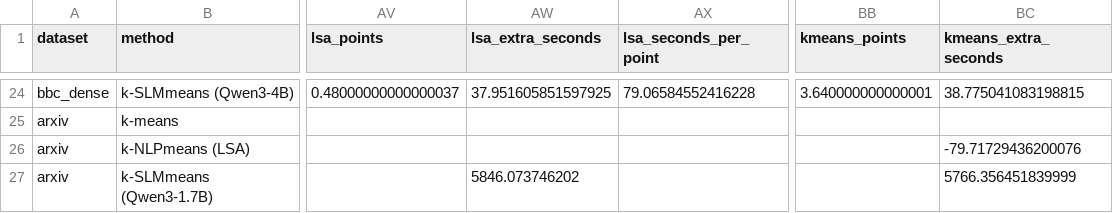
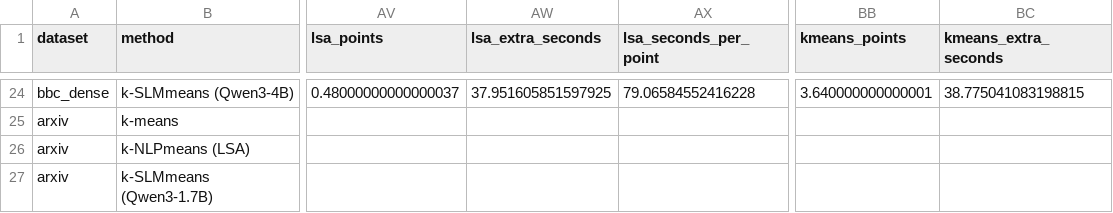
Before and after one commit to is-sami/k-slimeans-fork, a CSV file: docs/results/cost_justification_table.csv, drawn as a sheet; only a part is shown, gaps mark what is left out; the diff names each change by its address in the sheet, - before the commit and + after, or states it on an @@ line.

Commit message:
Tighten the cost-justification wording, mark unclean timings on the figure, accept a checkout or its results directory in the cost table script, and blank the arXiv extra seconds

```diff
--- a/docs/results/cost_justification_table.csv
+++ b/docs/results/cost_justification_table.csv
-BC26 (kmeans_extra_seconds): -79.71729436200076
+BC26 (kmeans_extra_seconds): (empty)
-AW27 (lsa_extra_seconds): 5846.073746202
+AW27 (lsa_extra_seconds): (empty)
-BC27 (kmeans_extra_seconds): 5766.356451839999
+BC27 (kmeans_extra_seconds): (empty)
```
Also changed, not shown: 5 other files.
